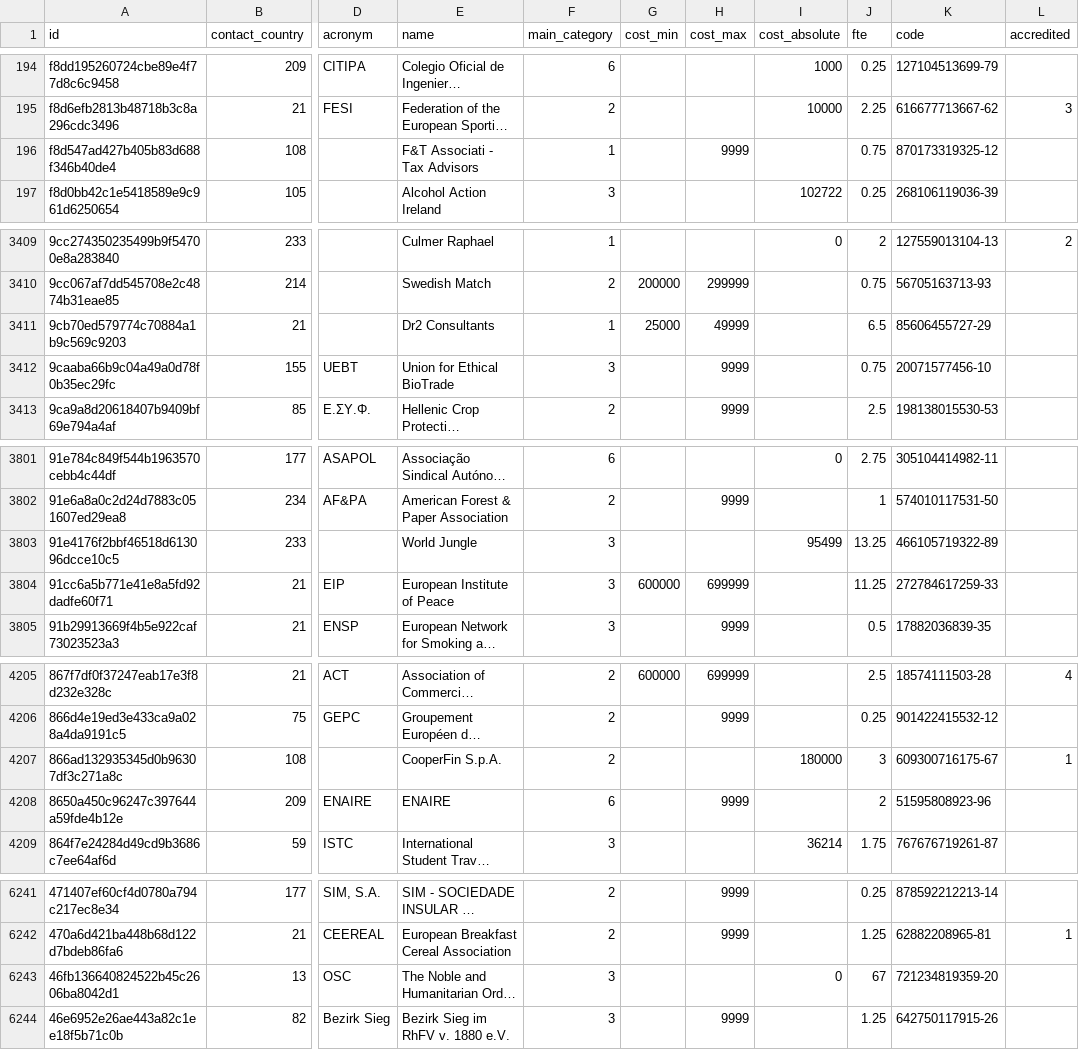
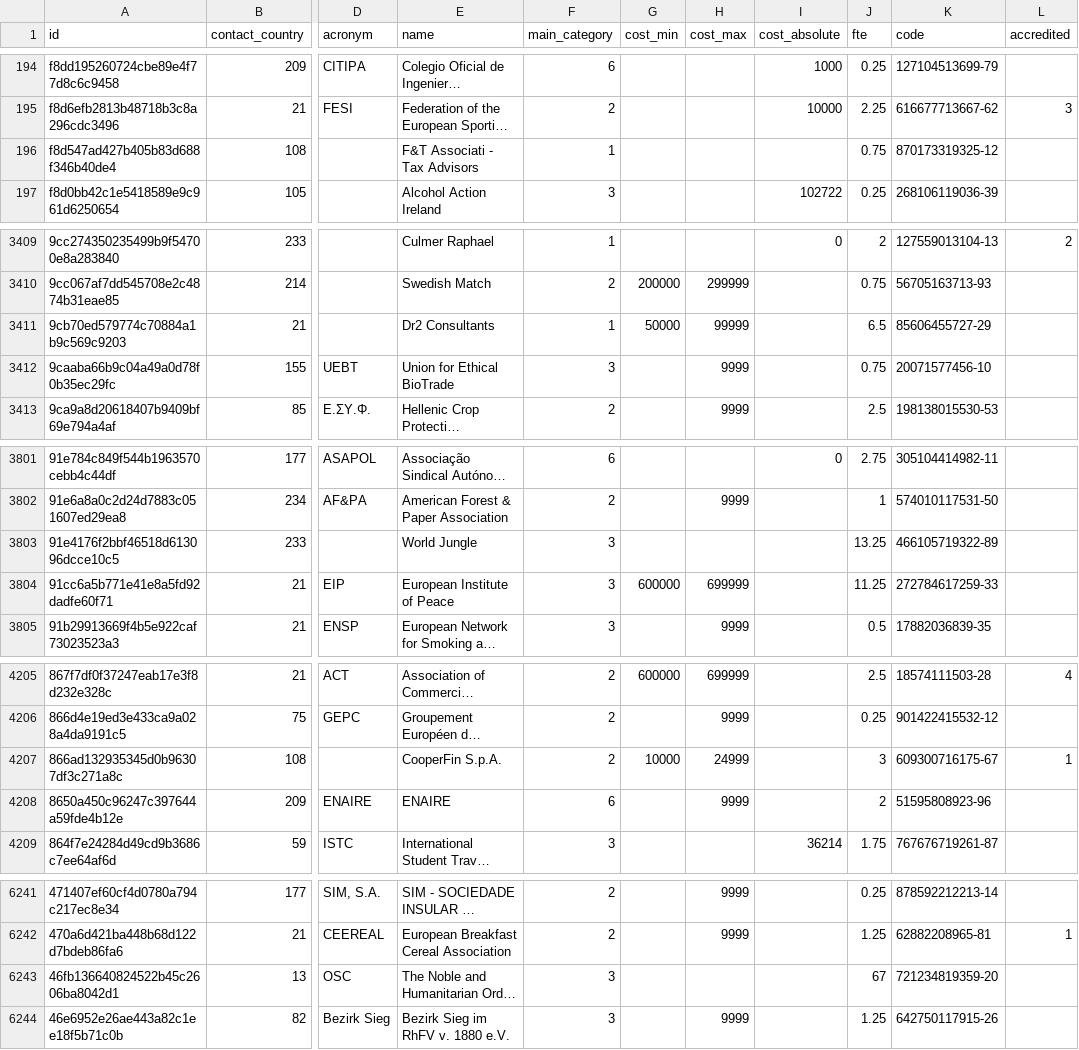
Before and after one commit to tttp/doi, a CSV file: data/r.csv, drawn as a sheet; only a part is shown, gaps mark what is left out; long unchanged cells end in …; the diff covers the shown part only; the diff names each change by its address in the sheet, - before the commit and + after, or states it on an @@ line.

Commit message:
update data

```diff
--- a/data/r.csv
+++ b/data/r.csv
-H196 (cost_max): 9999
+H196 (cost_max): (empty)
-G3411 (cost_min): 25000
+G3411 (cost_min): 50000
-H3411 (cost_max): 49999
+H3411 (cost_max): 99999
-I3803 (cost_absolute): 95499
+I3803 (cost_absolute): (empty)
-G4207 (cost_min): (empty)
+G4207 (cost_min): 10000
-H4207 (cost_max): (empty)
+H4207 (cost_max): 24999
-I4207 (cost_absolute): 180000
+I4207 (cost_absolute): (empty)
-I6243 (cost_absolute): 0
+I6243 (cost_absolute): (empty)
```
Also changed, not shown: 2 edited cells elsewhere in this file, data/representative-finance-light.csv, 3 other files.
